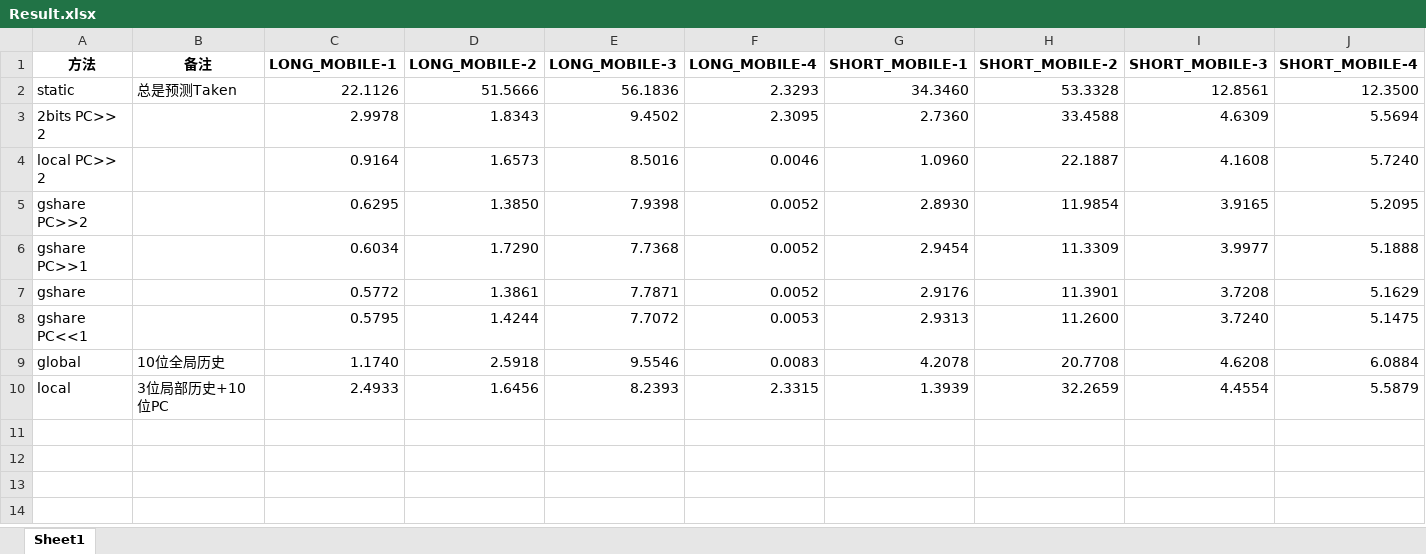
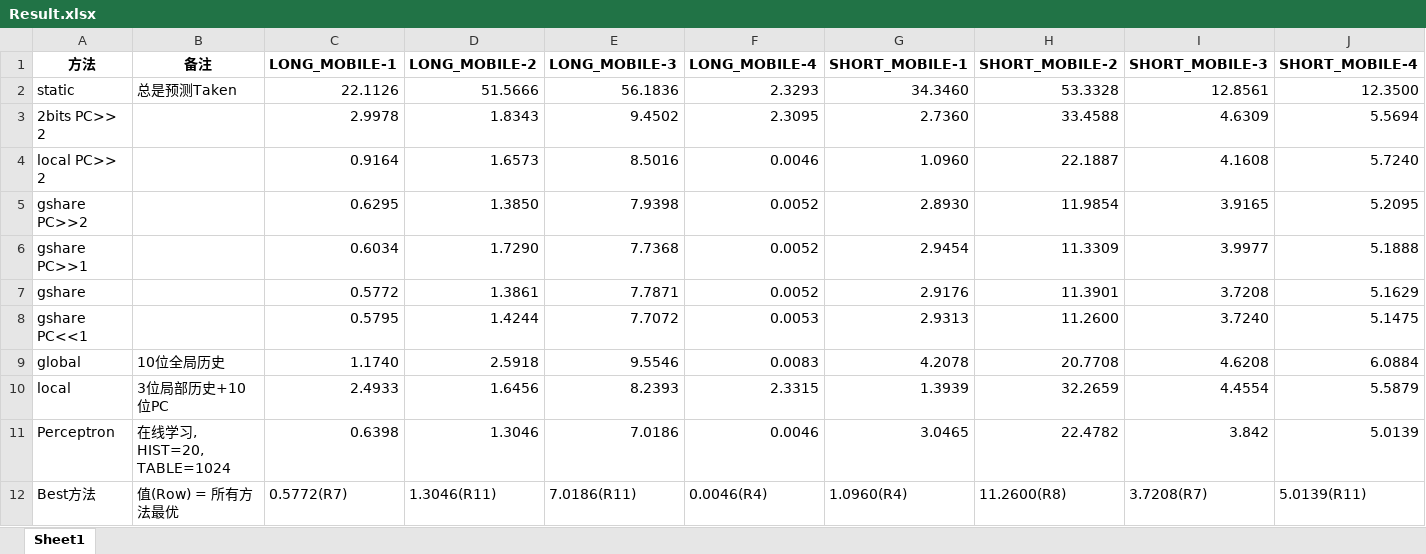
Before and after one commit to ren-yi-NUDT/CS-lab, an Excel workbook: Result.xlsx, sheet Sheet1, drawn as a sheet; only a part is shown; values as stored, in another font and other column widths than the file's, no borders; rows hold the shown columns only; the diff names each change by its address in the sheet, - before the commit and + after, or states it on an @@ line.

```diff
--- a/Result.xlsx (sheet Sheet1)
+++ b/Result.xlsx (sheet Sheet1)
+row 11: Perceptron | 在线学习, HIST=20, TABLE=1024 | 0.6398 | 1.3046 | 7.0186 | 0.0046 | 3.0465 | 22.4782 | 3.842 | 5.0139
+row 12: Best方法 | 值(Row) = 所有方法最优 | 0.5772(R7) | 1.3046(R11) | 7.0186(R11) | 0.0046(R4) | 1.0960(R4) | 11.2600(R8) | 3.7208(R7) | 5.0139(R11)
```
Also changed, not shown: 5 other files.
